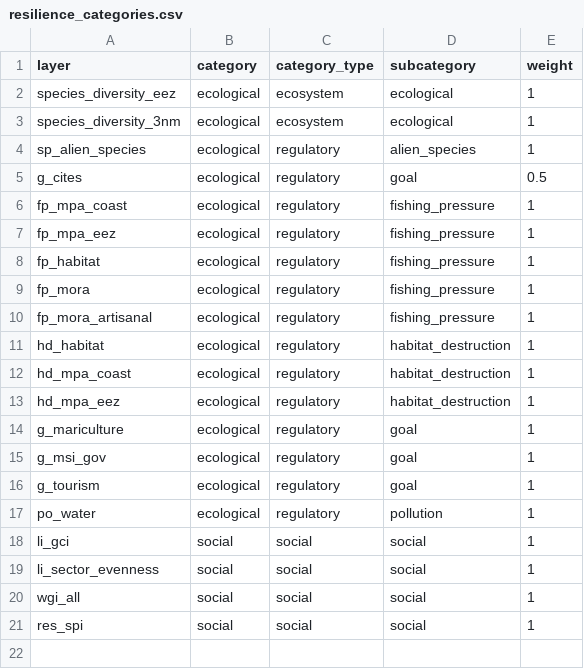
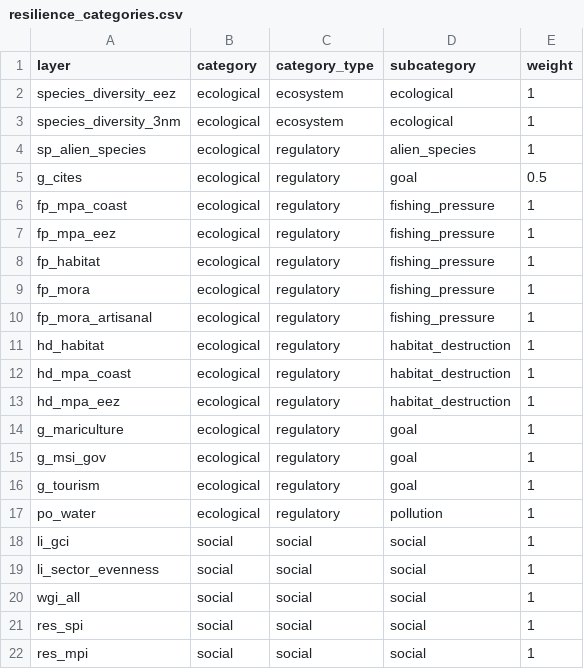
Before and after one commit to OHI-Science/tza, a CSV file: region2017/conf/resilience_categories.csv, drawn as a sheet; the diff names each change by its address in the sheet, - before the commit and + after, or states it on an @@ line.

```diff
--- a/region2017/conf/resilience_categories.csv
+++ b/region2017/conf/resilience_categories.csv
+row 22: res_mpi | social | social | social | 1
```
Also changed, not shown: region2017/conf/resilience_matrix.csv, region2017/conf/scenario_data_years.csv, 4 other files.
